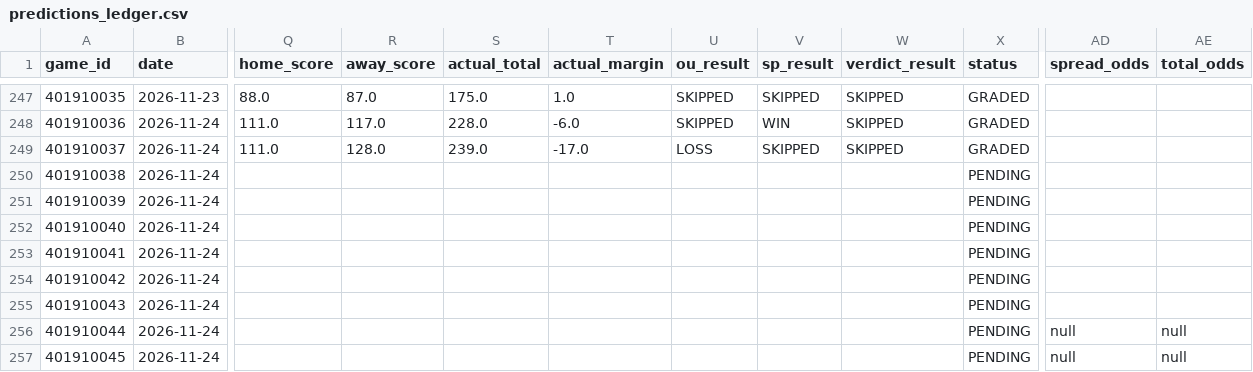
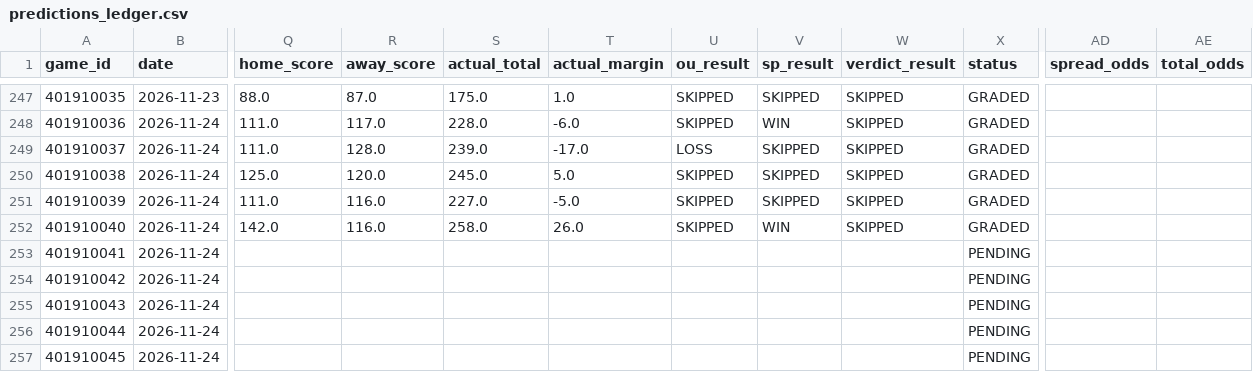
Before and after one commit to Thakky001/NBA, a CSV file: data/raw/predictions_ledger.csv, drawn as a sheet; only a part is shown, gaps mark what is left out; the diff names each change by its address in the sheet, - before the commit and + after, or states it on an @@ line.

```diff
--- a/data/raw/predictions_ledger.csv
+++ b/data/raw/predictions_ledger.csv
-Q250 (home_score): (empty)
+Q250 (home_score): 125.0
-R250 (away_score): (empty)
+R250 (away_score): 120.0
-S250 (actual_total): (empty)
+S250 (actual_total): 245.0
-T250 (actual_margin): (empty)
+T250 (actual_margin): 5.0
-U250:U252 (ou_result): (empty)
+U250:U252 (ou_result): SKIPPED
-V250:V251 (sp_result): (empty)
+V250:V251 (sp_result): SKIPPED
-W250:W252 (verdict_result): (empty)
+W250:W252 (verdict_result): SKIPPED
-X250:X252 (status): PENDING
+X250:X252 (status): GRADED
-Q251 (home_score): (empty)
+Q251 (home_score): 111.0
-R251:R252 (away_score): (empty)
+R251:R252 (away_score): 116.0
-S251 (actual_total): (empty)
+S251 (actual_total): 227.0
-T251 (actual_margin): (empty)
+T251 (actual_margin): -5.0
-Q252 (home_score): (empty)
+Q252 (home_score): 142.0
-S252 (actual_total): (empty)
+S252 (actual_total): 258.0
-T252 (actual_margin): (empty)
+T252 (actual_margin): 26.0
-V252 (sp_result): (empty)
+V252 (sp_result): WIN
-AD256:AD257 (spread_odds): null
+AD256:AD257 (spread_odds): (empty)
-AE256:AE257 (total_odds): null
+AE256:AE257 (total_odds): (empty)
```
